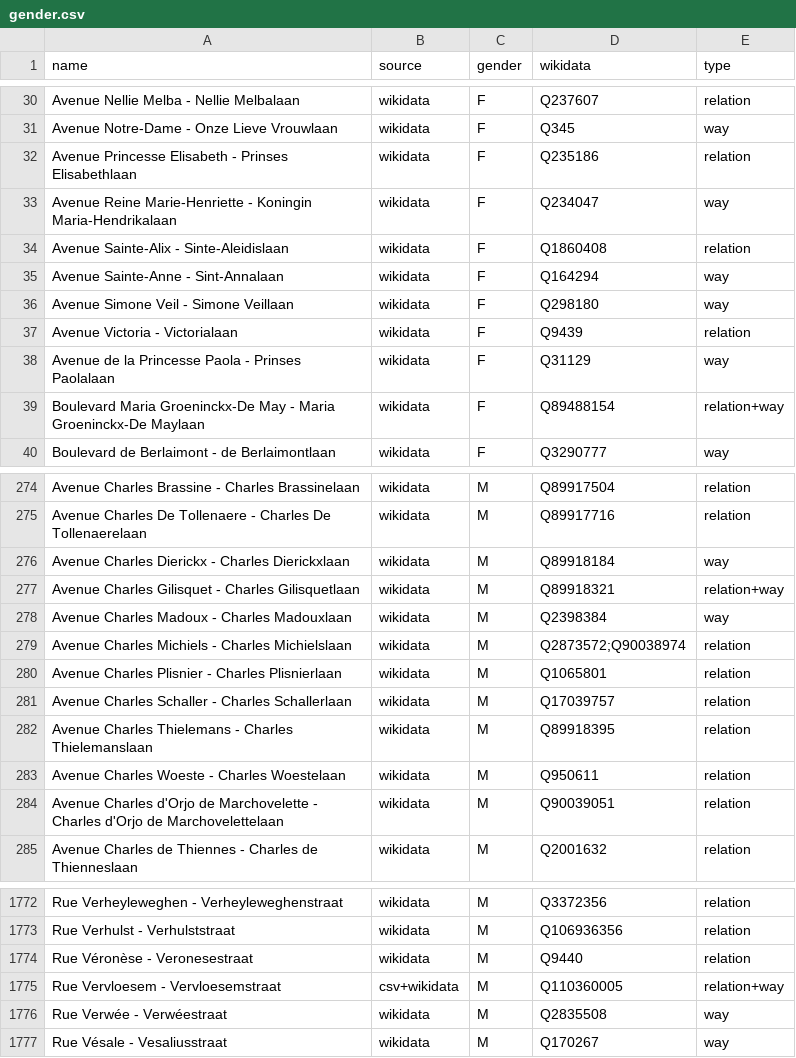
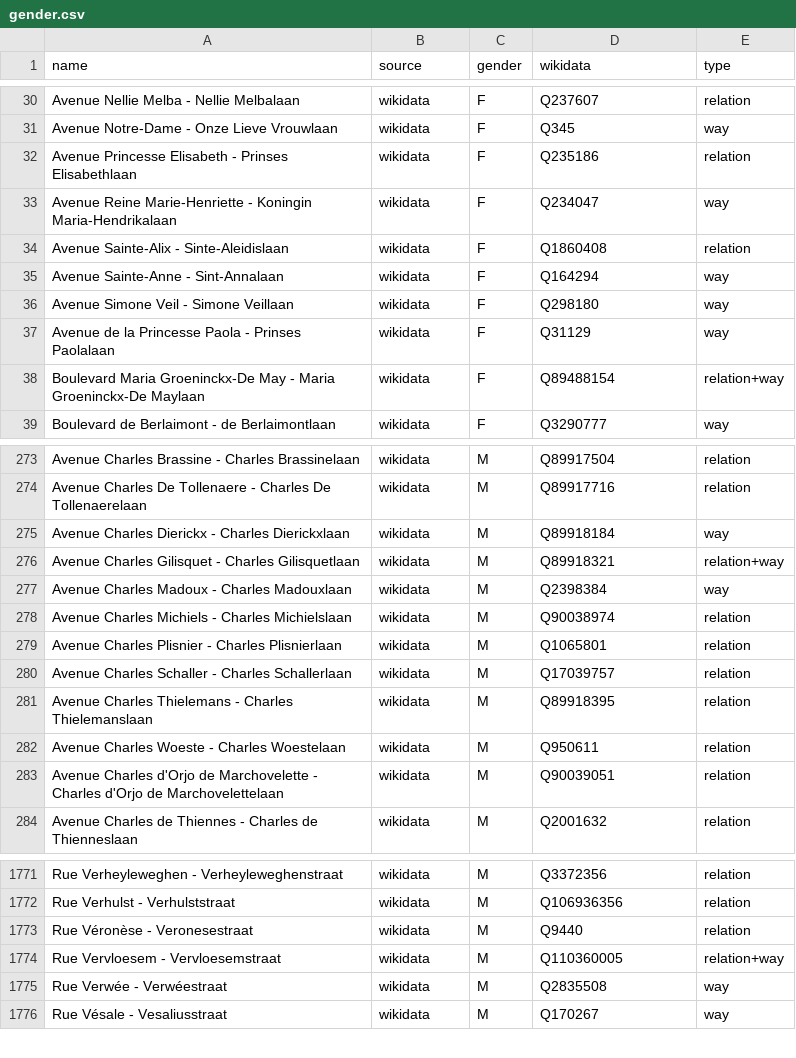
Before and after one commit to EqualStreetNames/equalstreetnames-brussels, a CSV file: data/gender.csv, drawn as a sheet; only a part is shown, gaps mark what is left out.

```diff
--- a/data/gender.csv
+++ b/data/gender.csv
@@ -36,3 +36,2 @@ name,source,gender,wikidata,type
 "Avenue Simone Veil - Simone Veillaan",wikidata,F,Q298180,way
-"Avenue Victoria - Victorialaan",wikidata,F,Q9439,relation
 "Avenue de la Princesse Paola - Prinses Paolalaan",wikidata,F,Q31129,way
@@ -278,3 +277,3 @@ name,source,gender,wikidata,type
 "Avenue Charles Madoux - Charles Madouxlaan",wikidata,M,Q2398384,way
-"Avenue Charles Michiels - Charles Michielslaan",wikidata,M,Q2873572;Q90038974,relation
+"Avenue Charles Michiels - Charles Michielslaan",wikidata,M,Q90038974,relation
 "Avenue Charles Plisnier - Charles Plisnierlaan",wikidata,M,Q1065801,relation
@@ -1774,3 +1773,3 @@ name,source,gender,wikidata,type
 "Rue Véronèse - Veronesestraat",wikidata,M,Q9440,relation
-"Rue Vervloesem - Vervloesemstraat",csv+wikidata,M,Q110360005,relation+way
+"Rue Vervloesem - Vervloesemstraat",wikidata,M,Q110360005,relation+way
 "Rue Verwée - Verwéestraat",wikidata,M,Q2835508,way
```
Also changed, not shown: data/other.csv, 3 other files.
